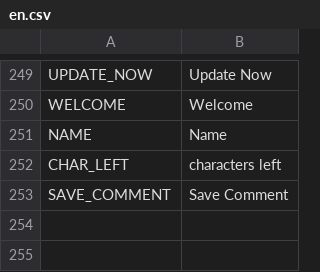
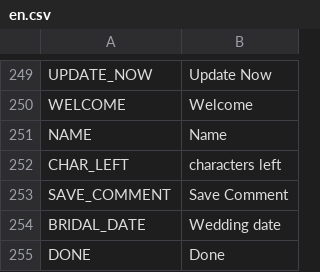
Before and after one commit to avijit-developer/languages, a CSV file: locales/en.csv, drawn as a sheet; only a part is shown, gaps mark what is left out; the diff names each change by its address in the sheet, - before the commit and + after, or states it on an @@ line.

```diff
--- a/locales/en.csv
+++ b/locales/en.csv
+row 254: BRIDAL_DATE | Wedding date
+row 255: DONE | Done
```
Also changed, not shown: locales/de.csv, locales/es.csv, 2 other files.
